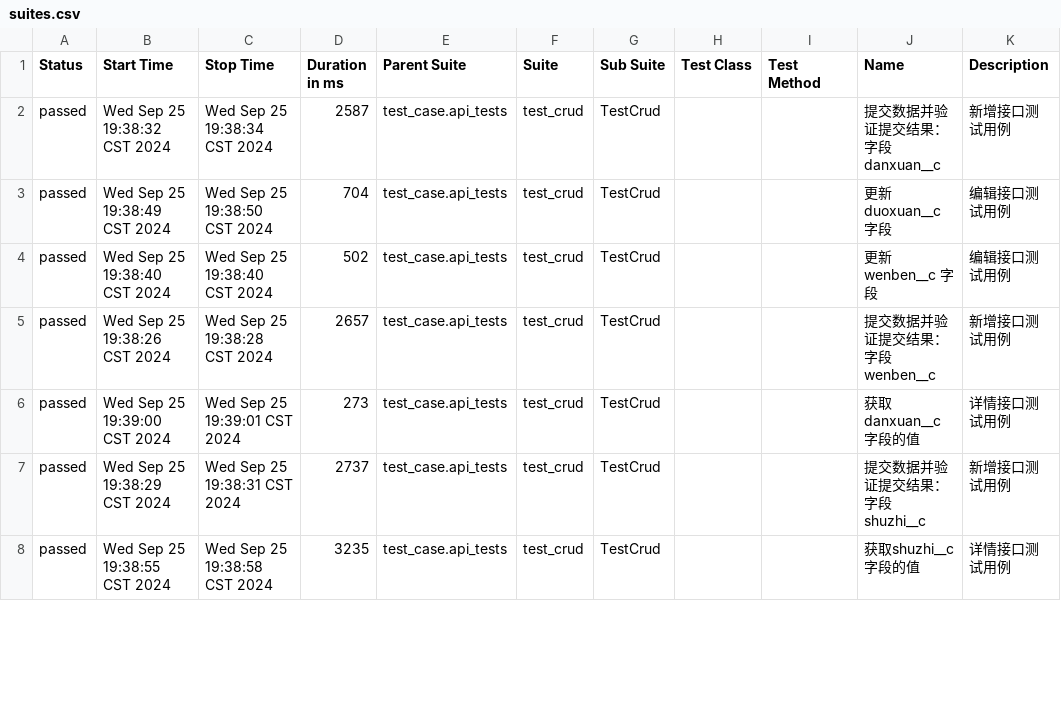
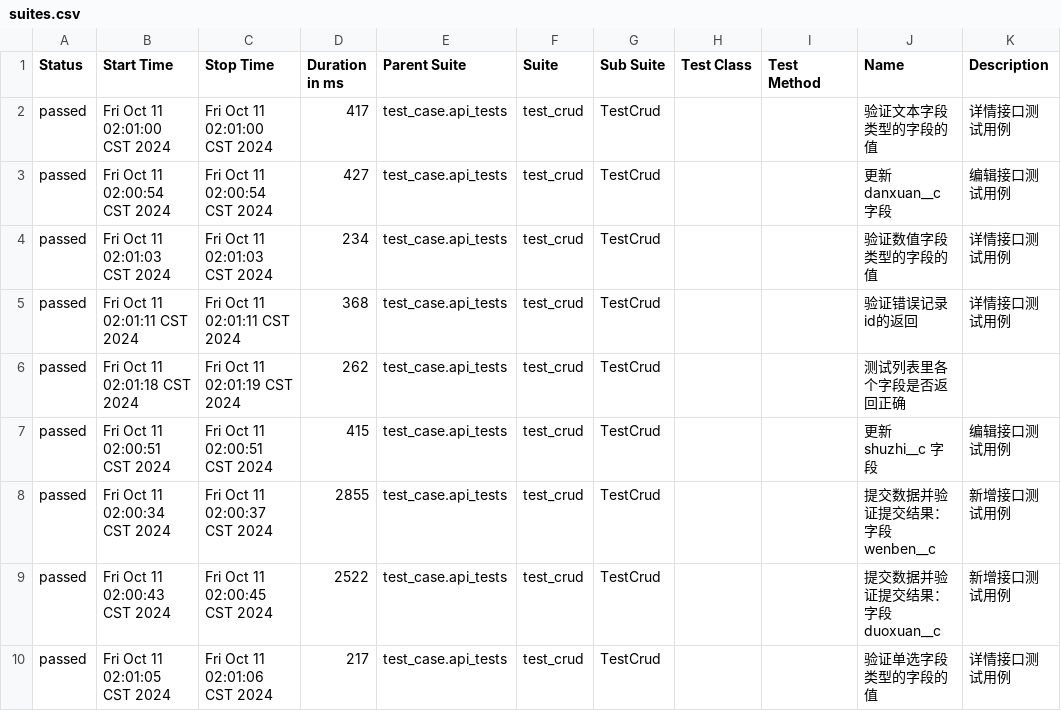
Before and after one commit to xiaopengzhong/automation, a CSV file: report/html/data/suites.csv, drawn as a sheet; only a part is shown; the diff covers the shown part only.

```diff
--- a/report/html/data/suites.csv
+++ b/report/html/data/suites.csv
@@ -1,8 +1,10 @@
 "Status","Start Time","Stop Time","Duration in ms","Parent Suite","Suite","Sub Suite","Test Class","Test Method","Name","Description"
-"passed","Wed Sep 25 19:38:32 CST 2024","Wed Sep 25 19:38:34 CST 2024","2587","test_case.api_tests","test_crud","TestCrud","","","提交数据并验证提交结果：字段 danxuan__c","新增接口测试用例"
-"passed","Wed Sep 25 19:38:49 CST 2024","Wed Sep 25 19:38:50 CST 2024","704","test_case.api_tests","test_crud","TestCrud","","","更新 duoxuan__c 字段","编辑接口测试用例"
-"passed","Wed Sep 25 19:38:40 CST 2024","Wed Sep 25 19:38:40 CST 2024","502","test_case.api_tests","test_crud","TestCrud","","","更新 wenben__c 字段","编辑接口测试用例"
-"passed","Wed Sep 25 19:38:26 CST 2024","Wed Sep 25 19:38:28 CST 2024","2657","test_case.api_tests","test_crud","TestCrud","","","提交数据并验证提交结果：字段 wenben__c","新增接口测试用例"
-"passed","Wed Sep 25 19:39:00 CST 2024","Wed Sep 25 19:39:01 CST 2024","273","test_case.api_tests","test_crud","TestCrud","","","获取danxuan__c 字段的值","详情接口测试用例"
-"passed","Wed Sep 25 19:38:29 CST 2024","Wed Sep 25 19:38:31 CST 2024","2737","test_case.api_tests","test_crud","TestCrud","","","提交数据并验证提交结果：字段 shuzhi__c","新增接口测试用例"
-"passed","Wed Sep 25 19:38:55 CST 2024","Wed Sep 25 19:38:58 CST 2024","3235","test_case.api_tests","test_crud","TestCrud","","","获取shuzhi__c 字段的值","详情接口测试用例"
+"passed","Fri Oct 11 02:01:00 CST 2024","Fri Oct 11 02:01:00 CST 2024","417","test_case.api_tests","test_crud","TestCrud","","","验证文本字段类型的字段的值","详情接口测试用例"
+"passed","Fri Oct 11 02:00:54 CST 2024","Fri Oct 11 02:00:54 CST 2024","427","test_case.api_tests","test_crud","TestCrud","","","更新 danxuan__c 字段","编辑接口测试用例"
+"passed","Fri Oct 11 02:01:03 CST 2024","Fri Oct 11 02:01:03 CST 2024","234","test_case.api_tests","test_crud","TestCrud","","","验证数值字段类型的字段的值","详情接口测试用例"
+"passed","Fri Oct 11 02:01:11 CST 2024","Fri Oct 11 02:01:11 CST 2024","368","test_case.api_tests","test_crud","TestCrud","","","验证错误记录id的返回","详情接口测试用例"
+"passed","Fri Oct 11 02:01:18 CST 2024","Fri Oct 11 02:01:19 CST 2024","262","test_case.api_tests","test_crud","TestCrud","","","测试列表里各个字段是否返回正确",""
+"passed","Fri Oct 11 02:00:51 CST 2024","Fri Oct 11 02:00:51 CST 2024","415","test_case.api_tests","test_crud","TestCrud","","","更新 shuzhi__c 字段","编辑接口测试用例"
+"passed","Fri Oct 11 02:00:34 CST 2024","Fri Oct 11 02:00:37 CST 2024","2855","test_case.api_tests","test_crud","TestCrud","","","提交数据并验证提交结果：字段 wenben__c","新增接口测试用例"
+"passed","Fri Oct 11 02:00:43 CST 2024","Fri Oct 11 02:00:45 CST 2024","2522","test_case.api_tests","test_crud","TestCrud","","","提交数据并验证提交结果：字段 duoxuan__c","新增接口测试用例"
+"passed","Fri Oct 11 02:01:05 CST 2024","Fri Oct 11 02:01:06 CST 2024","217","test_case.api_tests","test_crud","TestCrud","","","验证单选字段类型的字段的值","详情接口测试用例"
```
Also changed, not shown: 1 removed row and 23 edited cells elsewhere in this file, report/html/data/behaviors.csv, 27 other files.
